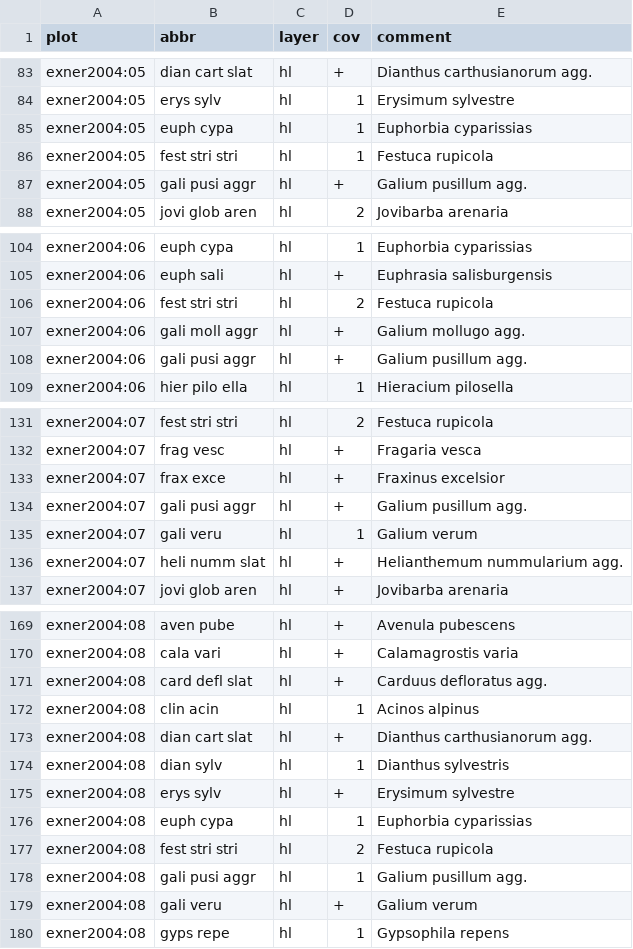
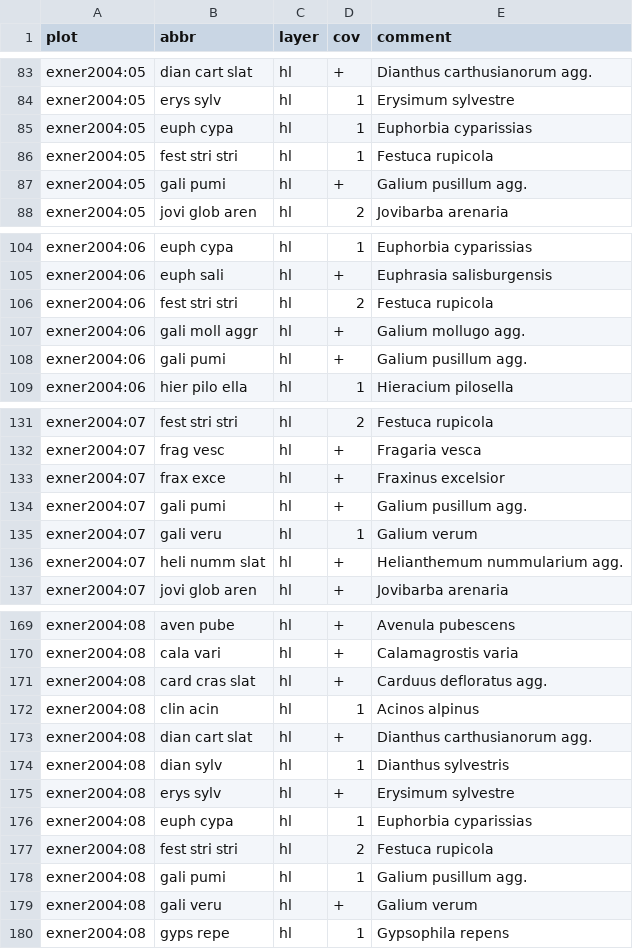
Before and after one commit to r-forge/vegsoup, a CSV file: testing/exner 2004 dta/species.csv, drawn as a sheet; only a part is shown, gaps mark what is left out; the diff covers the shown part only.

```diff
--- a/testing/exner 2004 dta/species.csv
+++ b/testing/exner 2004 dta/species.csv
@@ -86,3 +86,3 @@
 "exner2004:05";"fest stri stri";"hl";"1";"Festuca  rupicola"
-"exner2004:05";"gali pusi aggr";"hl";"+";"Galium pusillum agg."
+"exner2004:05";"gali pumi";"hl";"+";"Galium pusillum agg."
 "exner2004:05";"jovi glob aren";"hl";"2";"Jovibarba arenaria"
@@ -107,3 +107,3 @@
 "exner2004:06";"gali moll aggr";"hl";"+";"Galium mollugo agg."
-"exner2004:06";"gali pusi aggr";"hl";"+";"Galium pusillum agg."
+"exner2004:06";"gali pumi";"hl";"+";"Galium pusillum agg."
 "exner2004:06";"hier pilo ella";"hl";"1";"Hieracium pilosella"
@@ -133,3 +133,3 @@
 "exner2004:07";"frax exce";"hl";"+";"Fraxinus excelsior"
-"exner2004:07";"gali pusi aggr";"hl";"+";"Galium pusillum agg."
+"exner2004:07";"gali pumi";"hl";"+";"Galium pusillum agg."
 "exner2004:07";"gali veru";"hl";"1";"Galium verum"
@@ -170,3 +170,3 @@
 "exner2004:08";"cala vari";"hl";"+";"Calamagrostis varia"
-"exner2004:08";"card defl slat";"hl";"+";"Carduus defloratus agg."
+"exner2004:08";"card cras slat";"hl";"+";"Carduus defloratus agg."
 "exner2004:08";"clin acin";"hl";"1";"Acinos alpinus"
@@ -177,3 +177,3 @@
 "exner2004:08";"fest stri stri";"hl";"2";"Festuca  rupicola"
-"exner2004:08";"gali pusi aggr";"hl";"1";"Galium pusillum agg."
+"exner2004:08";"gali pumi";"hl";"1";"Galium pusillum agg."
 "exner2004:08";"gali veru";"hl";"+";"Galium verum"
```
Also changed, not shown: 11 edited cells elsewhere in this file, testing/burgstall dta/species.csv, testing/exner 2004 dta/sites.csv.
